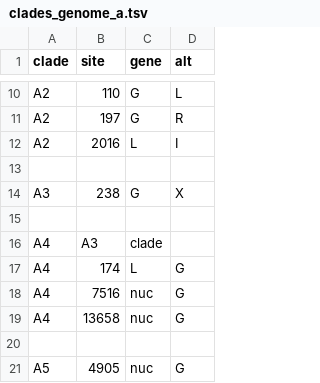
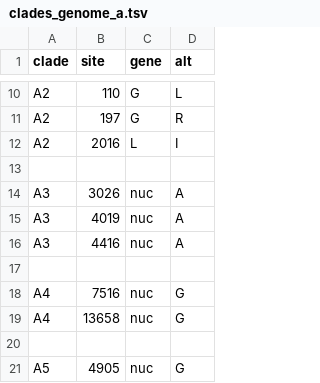
Before and after one commit to nextstrain/rsv, a TSV file: config/clades_genome_a.tsv, drawn as a sheet; only a part is shown, gaps mark what is left out.

Commit message:
updated A3 and A4 clade

```diff
--- a/config/clades_genome_a.tsv
+++ b/config/clades_genome_a.tsv
@@ -13,6 +13,6 @@ A2	2016	L	I
 			
-A3	238	G	X
+A3	3026	nuc	A
+A3	4019	nuc	A
+A3	4416	nuc	A
 			
-A4	A3	clade	
-A4	174	L	G
 A4	7516	nuc	G
```
